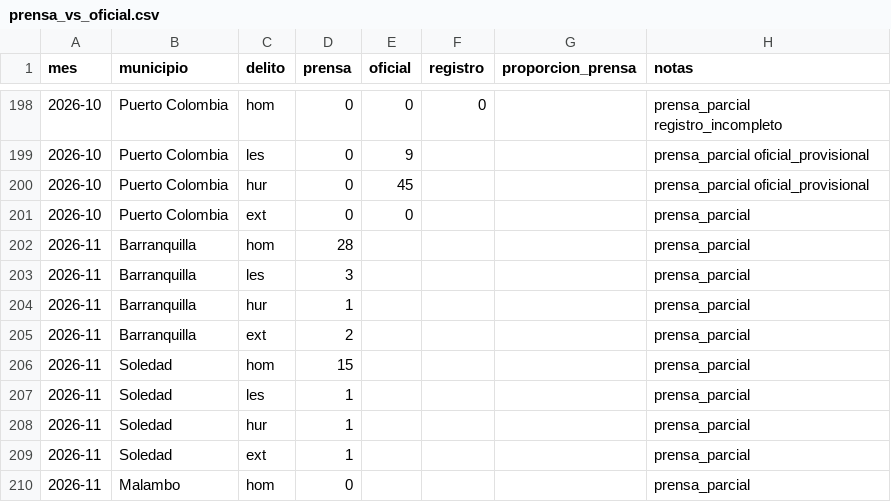
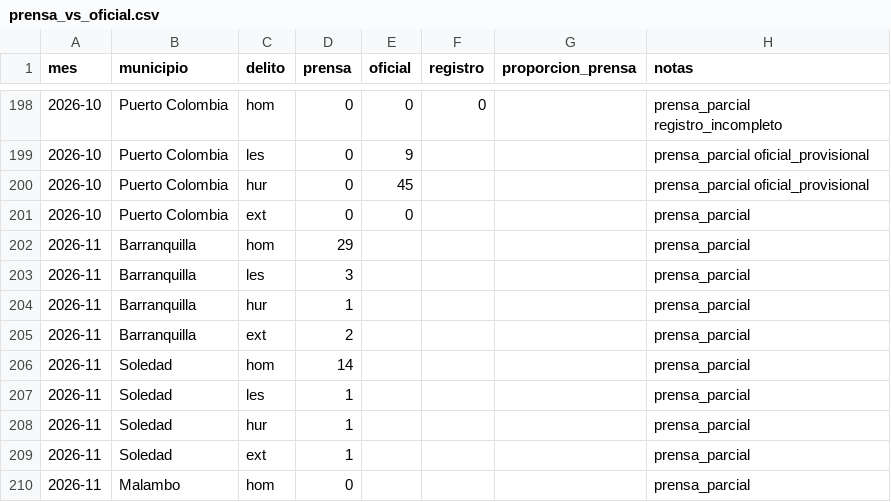
Before and after one commit to servicessigeduca-sudo/observatorio-baq, a CSV file: data/publico/prensa_vs_oficial.csv, drawn as a sheet; only a part is shown, gaps mark what is left out.

```diff
--- a/data/publico/prensa_vs_oficial.csv
+++ b/data/publico/prensa_vs_oficial.csv
@@ -201,3 +201,3 @@ mes,municipio,delito,prensa,oficial,registro,proporcion_prensa,notas
 2026-10,Puerto Colombia,ext,0,0,,,prensa_parcial
-2026-11,Barranquilla,hom,28,,,,prensa_parcial
+2026-11,Barranquilla,hom,29,,,,prensa_parcial
 2026-11,Barranquilla,les,3,,,,prensa_parcial
@@ -205,3 +205,3 @@ mes,municipio,delito,prensa,oficial,registro,proporcion_prensa,notas
 2026-11,Barranquilla,ext,2,,,,prensa_parcial
-2026-11,Soledad,hom,15,,,,prensa_parcial
+2026-11,Soledad,hom,14,,,,prensa_parcial
 2026-11,Soledad,les,1,,,,prensa_parcial
```
Also changed, not shown: data/publico/prensa_mensual.csv, 20 other files.
